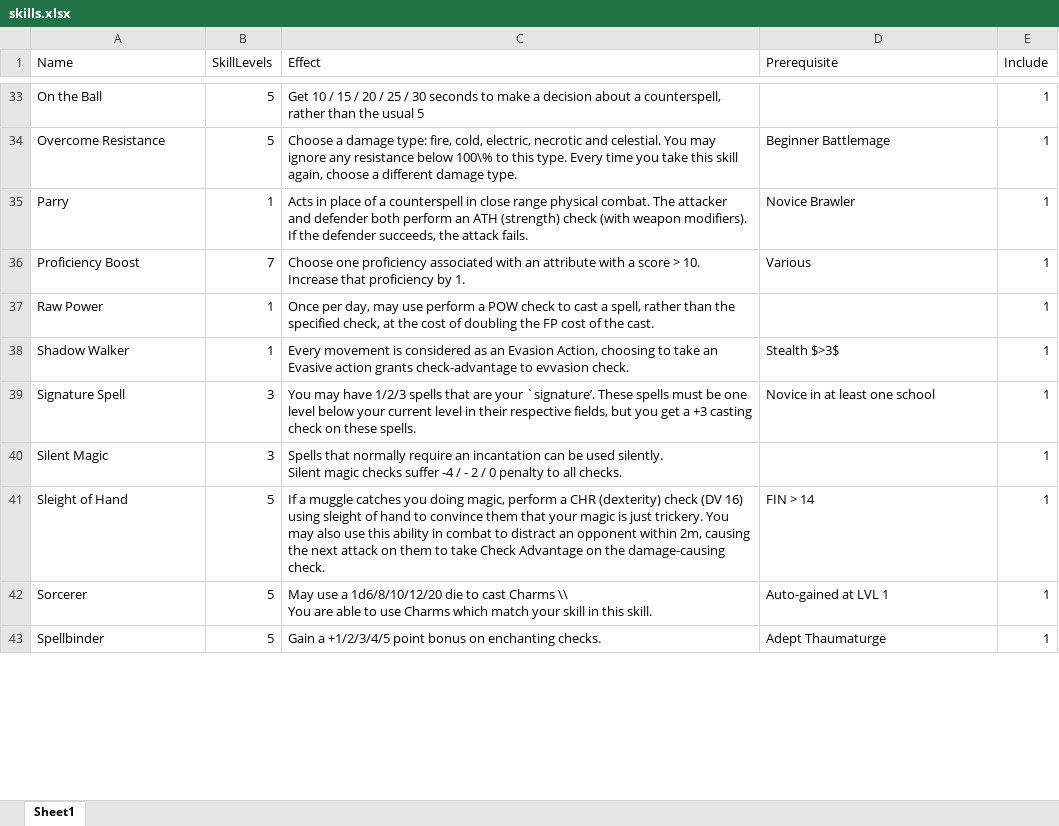
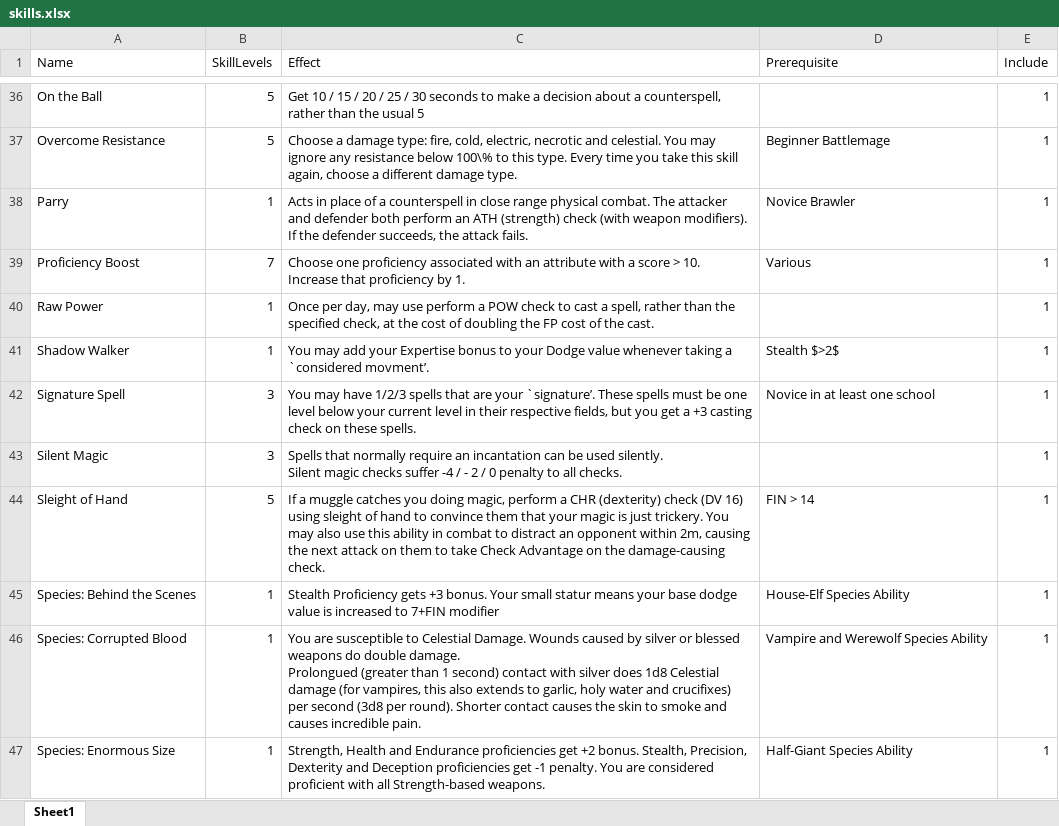
Before and after one commit to DrFraserGovil/HPRPG, an Excel workbook: CoreRulebook/Data/skills.xlsx, sheet Sheet1, drawn as a sheet; only a part is shown, gaps mark what is left out; values as stored, in another font and other column widths than the file's, no borders; charts and pictures not drawn; removed rows and columns are numbered as before the commit, all else as after; ↵ is a line break in a cell; the diff covers the shown part only; the diff names each change by its address in the sheet, - before the commit and + after, or states it on an @@ line.

Commit message:
Started EMP removal + major/minor action revamp

```diff
--- a/CoreRulebook/Data/skills.xlsx (sheet Sheet1)
+++ b/CoreRulebook/Data/skills.xlsx (sheet Sheet1)
-C41 (Effect): Every movement is considered as an Evasion Action, choosing to take an Evasive action grants check-advantage to evvasion check.
+C41 (Effect): You may add your Expertise bonus to your Dodge value whenever taking a `considered movment’.
-D41 (Prerequisite): Stealth $>3$
+D41 (Prerequisite): Stealth $>2$
-row 42: Sorcerer | 5 | May use a 1d6/8/10/12/20 die to cast Charms \\ ↵ You are able to use Charms which match your skill in this skill. | Auto-gained at LVL 1 | 1
-row 43: Spellbinder | 5 | Gain a +1/2/3/4/5 point bonus on enchanting checks. | Adept Thaumaturge | 1
+row 45: Species: Behind the Scenes | 1 | Stealth Proficiency gets +3 bonus. Your small statur means your base dodge value is increased to 7+FIN modifier | House-Elf Species Ability | 1
+row 46: Species: Corrupted Blood | 1 | You are susceptible to Celestial Damage. Wounds caused by silver or blessed weapons do double damage. ↵ Prolongued (greater than 1 second) contact with silver does 1d8 Celestial damage (for vampires, this also extends to garlic, holy water and crucifixes) per second (3d8 per round). Shorter contact causes the skin to smoke and causes incredible pain. | Vampire and Werewolf Species Ability | 1
@@ row 58 moved to row 47: Species: Enormous Size @@
```
Also changed, not shown: 10 added rows, 12 removed rows, 3 moved rows and 24 edited cells elsewhere in this sheet, charts or pictures, CoreRulebook/Data/Spells/AllSpells.xlsx, 38 other files.
